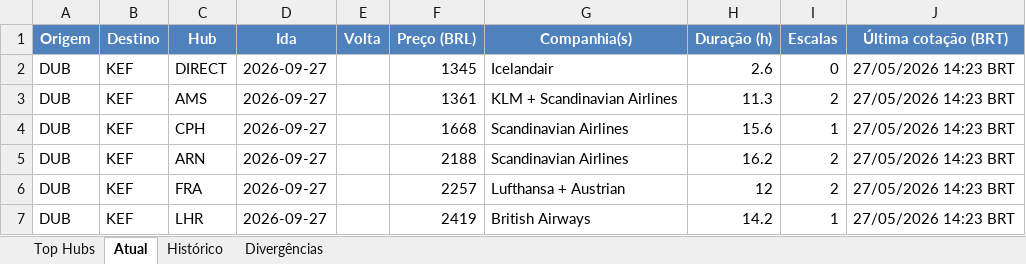
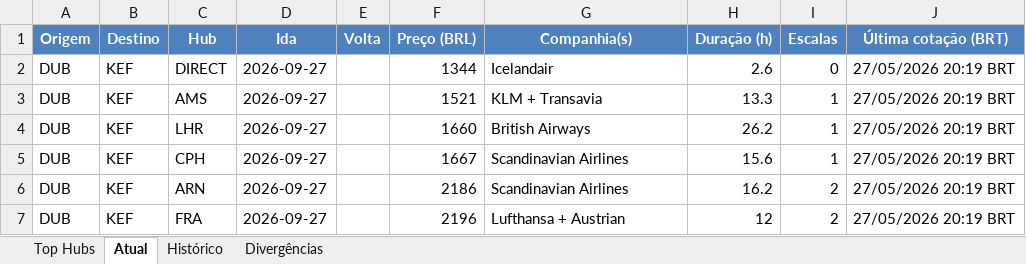
Before and after one commit to VoxJurTech/flight-monitor-dub-kef, an Excel workbook: docs/flights.xlsx, sheet Atual, drawn as a sheet; values as stored, in another font and other column widths than the file's, no borders; conditional formats not drawn; removed rows and columns are numbered as before the commit, all else as after; the diff names each change by its address in the sheet, - before the commit and + after, or states it on an @@ line.

```diff
--- a/docs/flights.xlsx (sheet Atual)
+++ b/docs/flights.xlsx (sheet Atual)
-F2 (Preço (BRL)): 1345
+F2 (Preço (BRL)): 1344
-J2:J3 (Última cotação (BRT)): 27/05/2026 14:23 BRT
+J2:J3 (Última cotação (BRT)): 27/05/2026 20:19 BRT
-F3 (Preço (BRL)): 1361
+F3 (Preço (BRL)): 1521
-G3 (Companhia(s)): KLM + Scandinavian Airlines
+G3 (Companhia(s)): KLM + Transavia
-H3 (Duração (h)): 11.3
+H3 (Duração (h)): 13.3
-I3 (Escalas): 2
+I3 (Escalas): 1
+row 4: DUB | KEF | LHR | 2026-09-27 |  | 1660 | British Airways | 26.2 | 1 | 27/05/2026 20:19 BRT
-F5 (Preço (BRL)): 1668
+F5 (Preço (BRL)): 1667
-J5:J7 (Última cotação (BRT)): 27/05/2026 14:23 BRT
+J5:J7 (Última cotação (BRT)): 27/05/2026 20:19 BRT
-F6 (Preço (BRL)): 2188
+F6 (Preço (BRL)): 2186
-F7 (Preço (BRL)): 2257
+F7 (Preço (BRL)): 2196
-row 7: DUB | KEF | LHR | 2026-09-27 |  | 2419 | British Airways | 14.2 | 1 | 27/05/2026 14:23 BRT
```
Also changed, not shown: sheet Top Hubs, sheet Histórico, 2 other files.
